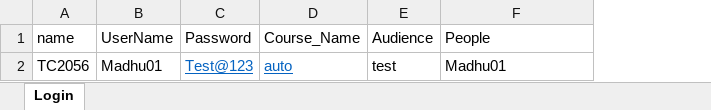
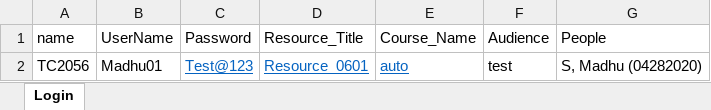
Before and after one commit to MadhuSan/xFramiumDemo, an Excel workbook: ls/src/com/ul/ls/resources/testData.xlsx, sheet Login, drawn as a sheet; values as stored, in another font and other column widths than the file's, no borders; addresses are those after the commit; the diff names each change by its address in the sheet, - before the commit and + after, or states it on an @@ line.

```diff
--- a/ls/src/com/ul/ls/resources/testData.xlsx (sheet Login)
+++ b/ls/src/com/ul/ls/resources/testData.xlsx (sheet Login)
+column D (Resource_Title), row 2: Resource_0601
-G2 (People): Madhu01
+G2 (People): S, Madhu (04282020)
```
Also changed, not shown: 4 other files.
